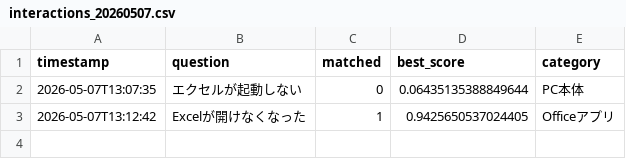
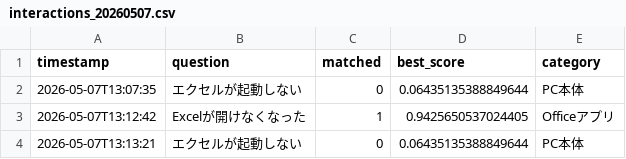
Before and after one commit to Hisa888/helpdesk_ai, a CSV file: streamlit_data/logs/interactions_20260507.csv, drawn as a sheet.

Commit message:
Update log: logs/interactions_20260507.csv

```diff
--- a/streamlit_data/logs/interactions_20260507.csv
+++ b/streamlit_data/logs/interactions_20260507.csv
@@ -3 +3,2 @@ timestamp,question,matched,best_score,category
 2026-05-07T13:12:42,Excelが開けなくなった,1,0.9425650537024405,Officeアプリ
+2026-05-07T13:13:21,エクセルが起動しない,0,0.06435135388849644,PC本体
```
